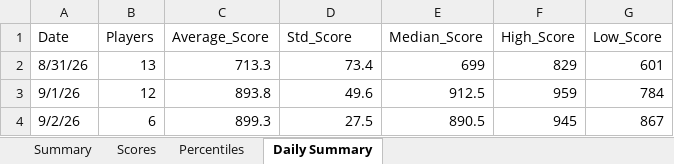
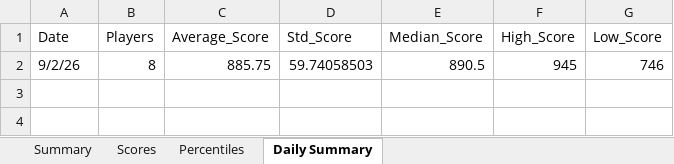
Before and after one commit to thenehan2442/geosport, an Excel workbook: geosports_history.xlsx, sheet Daily Summary, drawn as a sheet; values as stored, in another font and other column widths than the file's, no borders; removed rows and columns are numbered as before the commit, all else as after; the diff names each change by its address in the sheet, - before the commit and + after, or states it on an @@ line.

```diff
--- a/geosports_history.xlsx (sheet Daily Summary)
+++ b/geosports_history.xlsx (sheet Daily Summary)
-row 2: 8/31/26 | 13 | 713.3 | 73.4 | 699 | 829 | 601
-row 3: 9/1/26 | 12 | 893.8 | 49.6 | 912.5 | 959 | 784
-B2 (Players): 6
+B2 (Players): 8
-C2 (Average_Score): 899.3
+C2 (Average_Score): 885.75
-D2 (Std_Score): 27.5
+D2 (Std_Score): 59.74058503
-G2 (Low_Score): 867
+G2 (Low_Score): 746
```
Also changed, not shown: sheet Summary, sheet Percentiles, sheet Scores, 1 other file.
